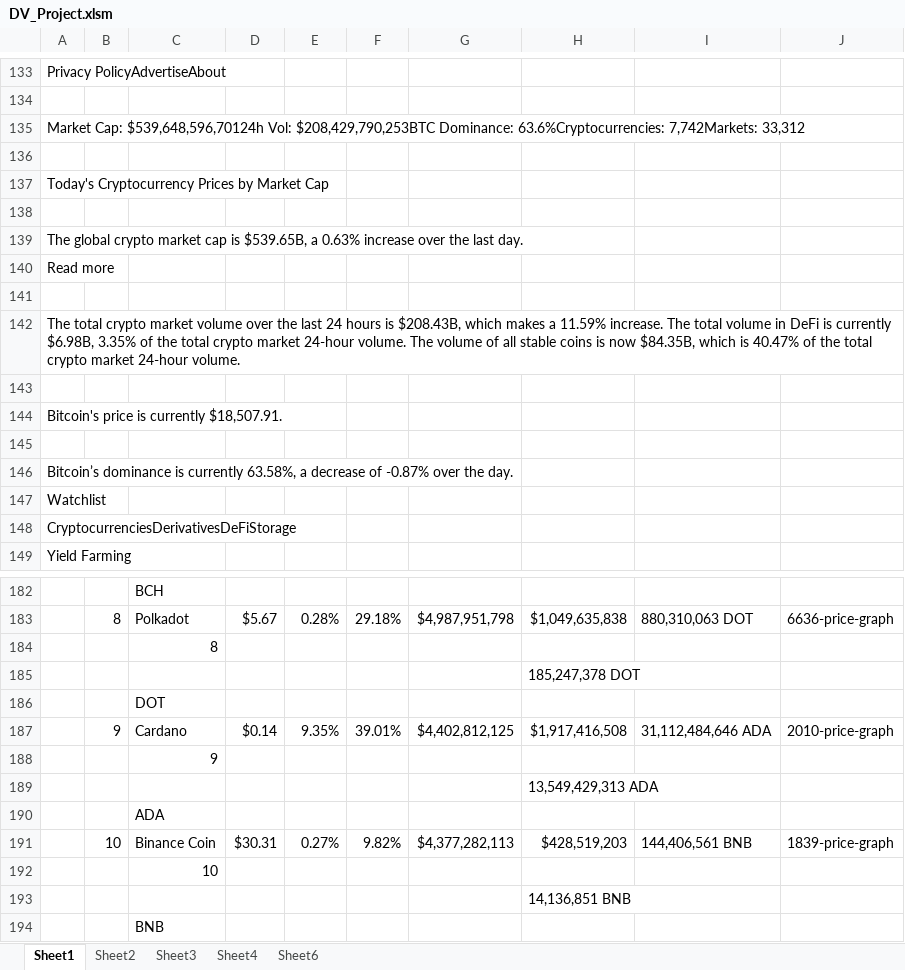
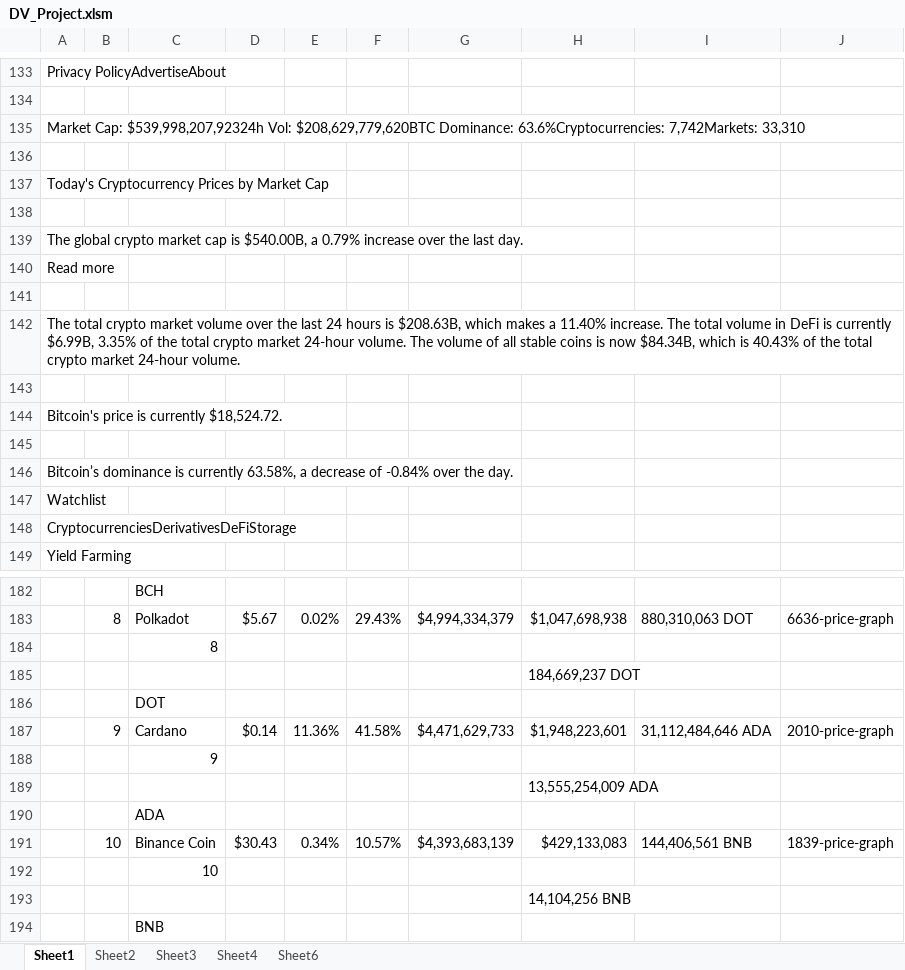
Before and after one commit to bandiajay/DataStreamingVisualization, an Excel workbook: DV_Project.xlsm, sheet Sheet1, drawn as a sheet; only a part is shown, gaps mark what is left out; values as stored, in another font and other column widths than the file's, no borders; removed rows and columns are numbered as before the commit, all else as after; the diff covers the shown part only; the diff names each change by its address in the sheet, - before the commit and + after, or states it on an @@ line.

```diff
--- a/DV_Project.xlsm (sheet Sheet1)
+++ b/DV_Project.xlsm (sheet Sheet1)
-A135: Market Cap: $539,648,596,70124h Vol: $208,429,790,253BTC Dominance: 63.6%Cryptocurrencies: 7,742Markets: 33,312
+A135: Market Cap: $539,998,207,92324h Vol: $208,629,779,620BTC Dominance: 63.6%Cryptocurrencies: 7,742Markets: 33,310
-A139: …cap is $539.65B, a 0.63% increase over…
+A139: …cap is $540.00B, a 0.79% increase over…
-A142: …hours is $208.43B, which makes a 11.59% increase. The total volume in DeFi is currently $6.98B, 3.35% of the total crypto market 24-hour volume. The volume of all stable coins is now $84.35B, which is 40.47% of the…
+A142: …hours is $208.63B, which makes a 11.40% increase. The total volume in DeFi is currently $6.99B, 3.35% of the total crypto market 24-hour volume. The volume of all stable coins is now $84.34B, which is 40.43% of the…
-A144: Bitcoin's price is currently $18,507.91.
+A144: Bitcoin's price is currently $18,524.72.
-A146: …decrease of -0.87% over the…
+A146: …decrease of -0.84% over the…
-E183: 0.28%
+E183: 0.02%
-F183: 29.18%
+F183: 29.43%
-G183: $4,987,951,798
+G183: $4,994,334,379
-H183: $1,049,635,838
+H183: $1,047,698,938
-H185: 185,247,378 DOT
+H185: 184,669,237 DOT
-E187: 9.35%
+E187: 11.36%
-F187: 39.01%
+F187: 41.58%
-G187: $4,402,812,125
+G187: $4,471,629,733
-H187: $1,917,416,508
+H187: $1,948,223,601
-H189: 13,549,429,313 ADA
+H189: 13,555,254,009 ADA
-row 191:  | 10 | Binance Coin | $30.31 | 0.27% | 9.82% | $4,377,282,113 | $428,519,203 | 144,406,561 BNB | 1839-price-graph
+row 191:  | 10 | Binance Coin | $30.43 | 0.34% | 10.57% | $4,393,683,139 | $429,133,083 | 144,406,561 BNB | 1839-price-graph
-H193: 14,136,851 BNB
+H193: 14,104,256 BNB
```
Also changed, not shown: other rows of this sheet, sheet Sheet2.
